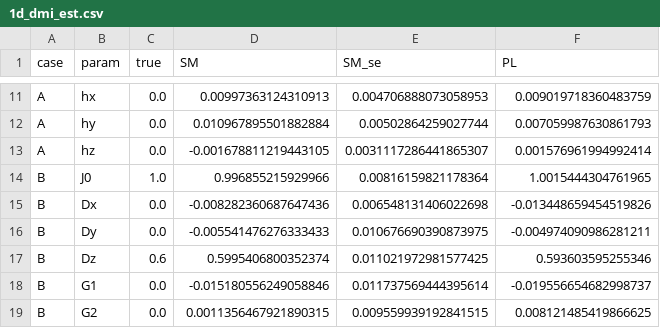
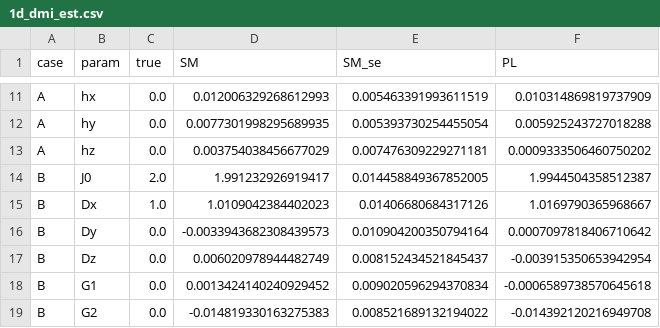
Before and after one commit to cywon-commits/multipole_VAE, a CSV file: twod/paper/data/1d_dmi_est.csv, drawn as a sheet; only a part is shown, gaps mark what is left out; the diff covers the shown part only; the diff names each change by its address in the sheet, - before the commit and + after, or states it on an @@ line.

```diff
--- a/twod/paper/data/1d_dmi_est.csv
+++ b/twod/paper/data/1d_dmi_est.csv
-D11 (SM): 0.00997363124310913
+D11 (SM): 0.012006329268612993
-E11 (SM_se): 0.004706888073058953
+E11 (SM_se): 0.005463391993611519
-F11 (PL): 0.009019718360483759
+F11 (PL): 0.010314869819737909
-D12 (SM): 0.010967895501882884
+D12 (SM): 0.0077301998295689935
-E12 (SM_se): 0.00502864259027744
+E12 (SM_se): 0.005393730254455054
-F12 (PL): 0.007059987630861793
+F12 (PL): 0.005925243727018288
-D13 (SM): -0.001678811219443105
+D13 (SM): 0.003754038456677029
-E13 (SM_se): 0.0031117286441865307
+E13 (SM_se): 0.007476309229271181
-F13 (PL): 0.001576961994992414
+F13 (PL): 0.0009333506460750202
-C14 (true): 1.0
+C14 (true): 2.0
-D14 (SM): 0.996855215929966
+D14 (SM): 1.991232926919417
-E14 (SM_se): 0.00816159821178364
+E14 (SM_se): 0.014458849367852005
-F14 (PL): 1.0015444304761965
+F14 (PL): 1.9944504358512387
-C15 (true): 0.0
+C15 (true): 1.0
-D15 (SM): -0.008282360687647436
+D15 (SM): 1.0109042384402023
-E15 (SM_se): 0.006548131406022698
+E15 (SM_se): 0.01406680684317126
-F15 (PL): -0.013448659454519826
+F15 (PL): 1.0169790365968667
-D16 (SM): -0.005541476276333433
+D16 (SM): -0.0033943682308439573
-E16 (SM_se): 0.010676690390873975
+E16 (SM_se): 0.010904200350794164
-F16 (PL): -0.004974090986281211
+F16 (PL): 0.0007097818406710642
-C17 (true): 0.6
+C17 (true): 0.0
-D17 (SM): 0.5995406800352374
+D17 (SM): 0.006020978944482749
-E17 (SM_se): 0.011021972981577425
+E17 (SM_se): 0.008152434521845437
-F17 (PL): 0.593603595255346
+F17 (PL): -0.003915350653942954
-D18 (SM): -0.015180556249058846
+D18 (SM): 0.0013424140240929452
-E18 (SM_se): 0.011737569444395614
+E18 (SM_se): 0.009020596294370834
-F18 (PL): -0.019556654682998737
+F18 (PL): -0.0006589738570645618
-D19 (SM): 0.0011356467921890315
+D19 (SM): -0.014819330163275383
-E19 (SM_se): 0.009559939192841515
+E19 (SM_se): 0.008521689132194022
-F19 (PL): 0.008121485419866625
+F19 (PL): -0.014392120216949708
```
Also changed, not shown: 87 edited cells elsewhere in this file, twod/paper/data/1d_dmi_pitch.csv, twod/paper/data/fig3b_flat.csv, 41 other files.
